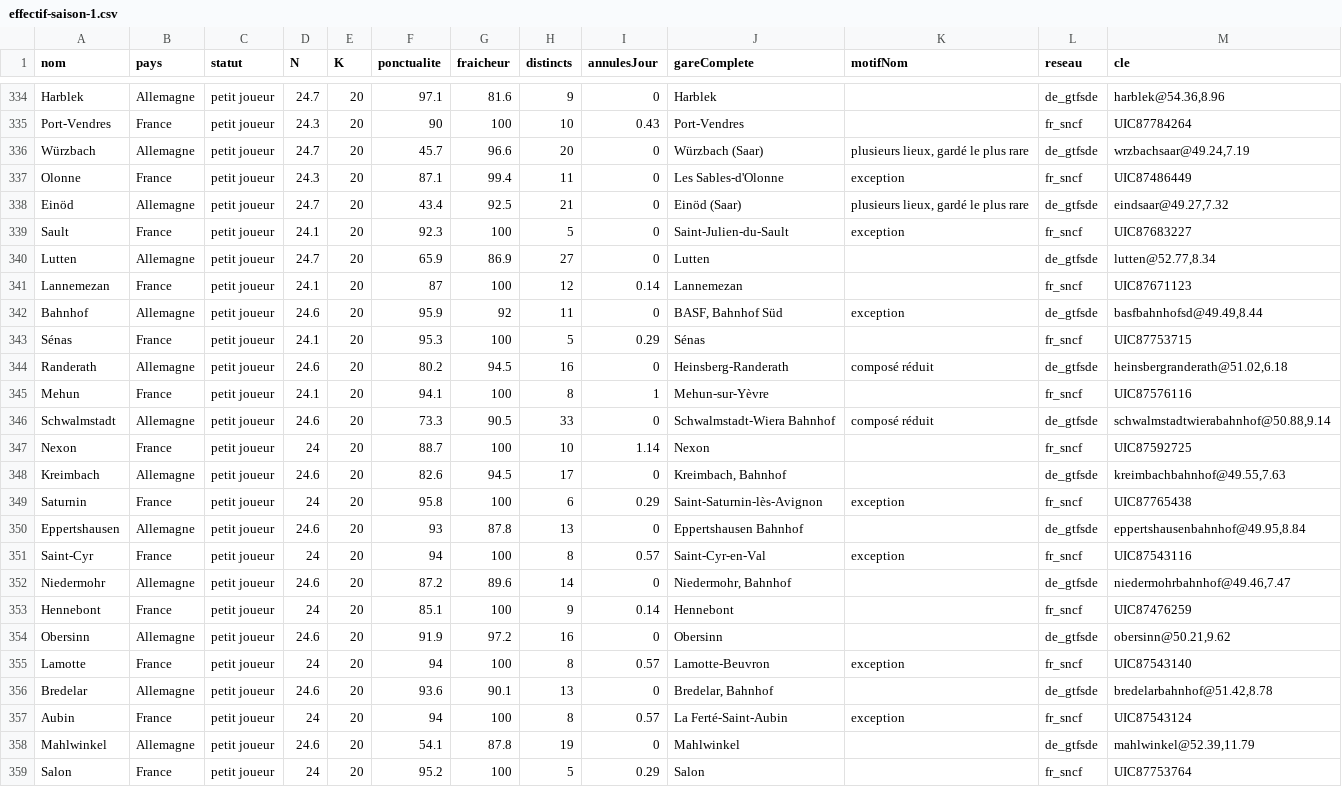
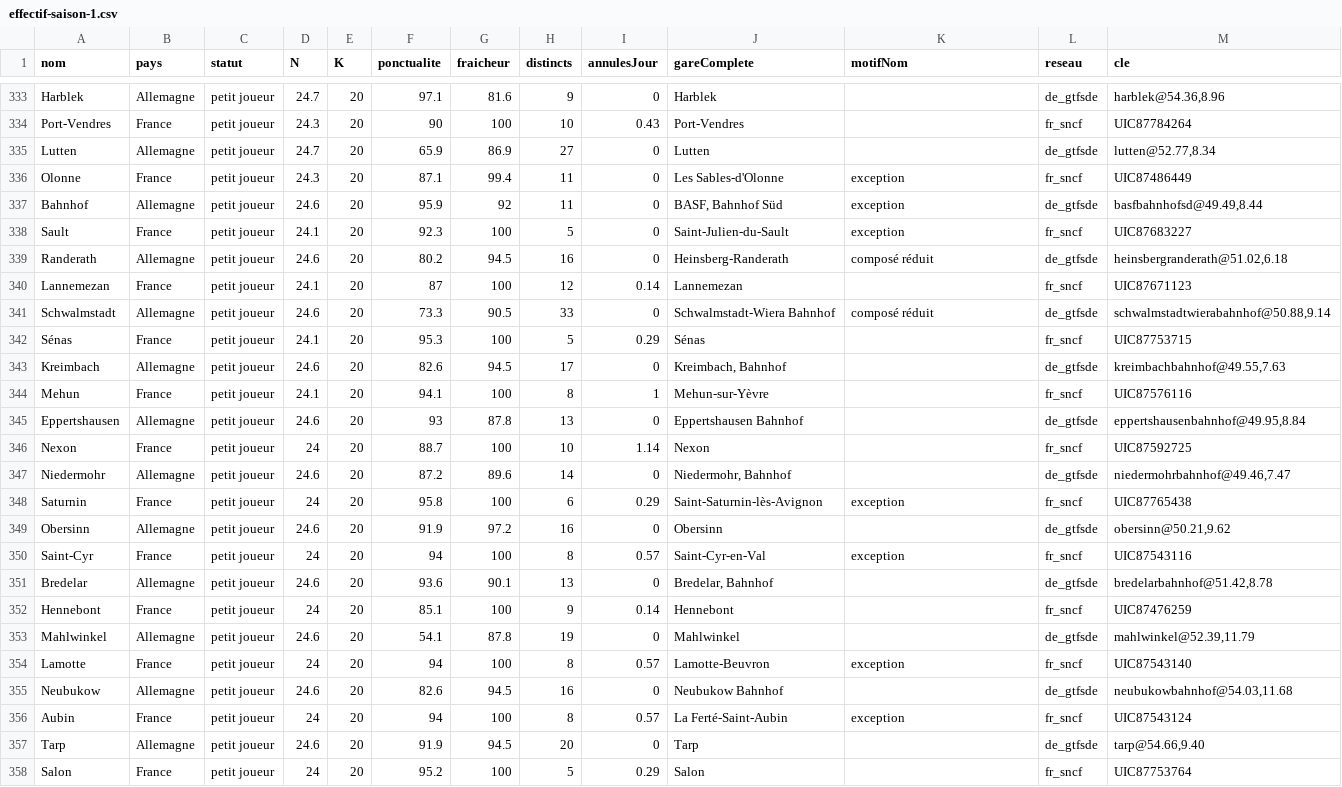
Before and after one commit to Blinytz/mercator, a CSV file: docs/effectif-saison-1.csv, drawn as a sheet; only a part is shown, gaps mark what is left out; the diff covers the shown part only.

```diff
--- a/docs/effectif-saison-1.csv
+++ b/docs/effectif-saison-1.csv
@@ -335,25 +334,25 @@ Harblek;Allemagne;petit joueur;24.7;20;97.1;81.6;9;0;Harblek;;de_gtfsde;harblek@
 Port-Vendres;France;petit joueur;24.3;20;90;100;10;0.43;Port-Vendres;;fr_sncf;UIC87784264
-Würzbach;Allemagne;petit joueur;24.7;20;45.7;96.6;20;0;Würzbach (Saar);plusieurs lieux, gardé le plus rare;de_gtfsde;wrzbachsaar@49.24,7.19
+Lutten;Allemagne;petit joueur;24.7;20;65.9;86.9;27;0;Lutten;;de_gtfsde;lutten@52.77,8.34
 Olonne;France;petit joueur;24.3;20;87.1;99.4;11;0;Les Sables-d'Olonne;exception;fr_sncf;UIC87486449
-Einöd;Allemagne;petit joueur;24.7;20;43.4;92.5;21;0;Einöd (Saar);plusieurs lieux, gardé le plus rare;de_gtfsde;eindsaar@49.27,7.32
+Bahnhof;Allemagne;petit joueur;24.6;20;95.9;92;11;0;BASF, Bahnhof Süd;exception;de_gtfsde;basfbahnhofsd@49.49,8.44
 Sault;France;petit joueur;24.1;20;92.3;100;5;0;Saint-Julien-du-Sault;exception;fr_sncf;UIC87683227
-Lutten;Allemagne;petit joueur;24.7;20;65.9;86.9;27;0;Lutten;;de_gtfsde;lutten@52.77,8.34
+Randerath;Allemagne;petit joueur;24.6;20;80.2;94.5;16;0;Heinsberg-Randerath;composé réduit;de_gtfsde;heinsbergranderath@51.02,6.18
 Lannemezan;France;petit joueur;24.1;20;87;100;12;0.14;Lannemezan;;fr_sncf;UIC87671123
-Bahnhof;Allemagne;petit joueur;24.6;20;95.9;92;11;0;BASF, Bahnhof Süd;exception;de_gtfsde;basfbahnhofsd@49.49,8.44
+Schwalmstadt;Allemagne;petit joueur;24.6;20;73.3;90.5;33;0;Schwalmstadt-Wiera Bahnhof;composé réduit;de_gtfsde;schwalmstadtwierabahnhof@50.88,9.14
 Sénas;France;petit joueur;24.1;20;95.3;100;5;0.29;Sénas;;fr_sncf;UIC87753715
-Randerath;Allemagne;petit joueur;24.6;20;80.2;94.5;16;0;Heinsberg-Randerath;composé réduit;de_gtfsde;heinsbergranderath@51.02,6.18
+Kreimbach;Allemagne;petit joueur;24.6;20;82.6;94.5;17;0;Kreimbach, Bahnhof;;de_gtfsde;kreimbachbahnhof@49.55,7.63
 Mehun;France;petit joueur;24.1;20;94.1;100;8;1;Mehun-sur-Yèvre;;fr_sncf;UIC87576116
-Schwalmstadt;Allemagne;petit joueur;24.6;20;73.3;90.5;33;0;Schwalmstadt-Wiera Bahnhof;composé réduit;de_gtfsde;schwalmstadtwierabahnhof@50.88,9.14
+Eppertshausen;Allemagne;petit joueur;24.6;20;93;87.8;13;0;Eppertshausen Bahnhof;;de_gtfsde;eppertshausenbahnhof@49.95,8.84
 Nexon;France;petit joueur;24;20;88.7;100;10;1.14;Nexon;;fr_sncf;UIC87592725
-Kreimbach;Allemagne;petit joueur;24.6;20;82.6;94.5;17;0;Kreimbach, Bahnhof;;de_gtfsde;kreimbachbahnhof@49.55,7.63
+Niedermohr;Allemagne;petit joueur;24.6;20;87.2;89.6;14;0;Niedermohr, Bahnhof;;de_gtfsde;niedermohrbahnhof@49.46,7.47
 Saturnin;France;petit joueur;24;20;95.8;100;6;0.29;Saint-Saturnin-lès-Avignon;exception;fr_sncf;UIC87765438
-Eppertshausen;Allemagne;petit joueur;24.6;20;93;87.8;13;0;Eppertshausen Bahnhof;;de_gtfsde;eppertshausenbahnhof@49.95,8.84
+Obersinn;Allemagne;petit joueur;24.6;20;91.9;97.2;16;0;Obersinn;;de_gtfsde;obersinn@50.21,9.62
 Saint-Cyr;France;petit joueur;24;20;94;100;8;0.57;Saint-Cyr-en-Val;exception;fr_sncf;UIC87543116
-Niedermohr;Allemagne;petit joueur;24.6;20;87.2;89.6;14;0;Niedermohr, Bahnhof;;de_gtfsde;niedermohrbahnhof@49.46,7.47
+Bredelar;Allemagne;petit joueur;24.6;20;93.6;90.1;13;0;Bredelar, Bahnhof;;de_gtfsde;bredelarbahnhof@51.42,8.78
 Hennebont;France;petit joueur;24;20;85.1;100;9;0.14;Hennebont;;fr_sncf;UIC87476259
-Obersinn;Allemagne;petit joueur;24.6;20;91.9;97.2;16;0;Obersinn;;de_gtfsde;obersinn@50.21,9.62
+Mahlwinkel;Allemagne;petit joueur;24.6;20;54.1;87.8;19;0;Mahlwinkel;;de_gtfsde;mahlwinkel@52.39,11.79
 Lamotte;France;petit joueur;24;20;94;100;8;0.57;Lamotte-Beuvron;exception;fr_sncf;UIC87543140
-Bredelar;Allemagne;petit joueur;24.6;20;93.6;90.1;13;0;Bredelar, Bahnhof;;de_gtfsde;bredelarbahnhof@51.42,8.78
+Neubukow;Allemagne;petit joueur;24.6;20;82.6;94.5;16;0;Neubukow Bahnhof;;de_gtfsde;neubukowbahnhof@54.03,11.68
 Aubin;France;petit joueur;24;20;94;100;8;0.57;La Ferté-Saint-Aubin;exception;fr_sncf;UIC87543124
-Mahlwinkel;Allemagne;petit joueur;24.6;20;54.1;87.8;19;0;Mahlwinkel;;de_gtfsde;mahlwinkel@52.39,11.79
+Tarp;Allemagne;petit joueur;24.6;20;91.9;94.5;20;0;Tarp;;de_gtfsde;tarp@54.66,9.40
 Salon;France;petit joueur;24;20;95.2;100;5;0.29;Salon;;fr_sncf;UIC87753764
```
Also changed, not shown: 2 added rows, 2 removed rows, 6 moved rows and 11 edited cells elsewhere in this file, 1 other file.
